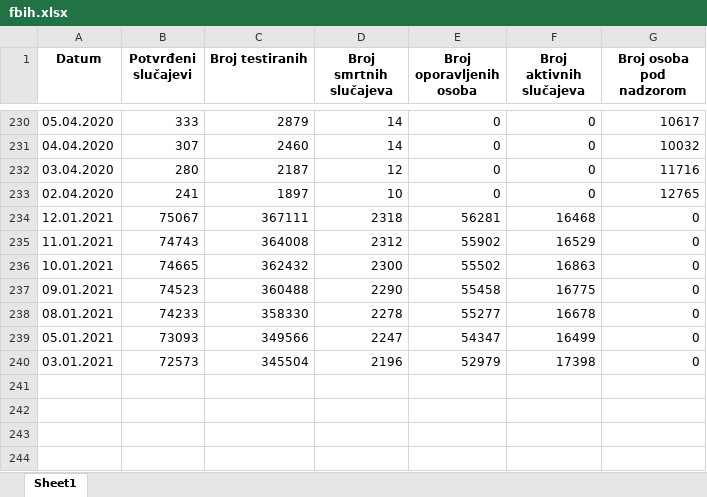
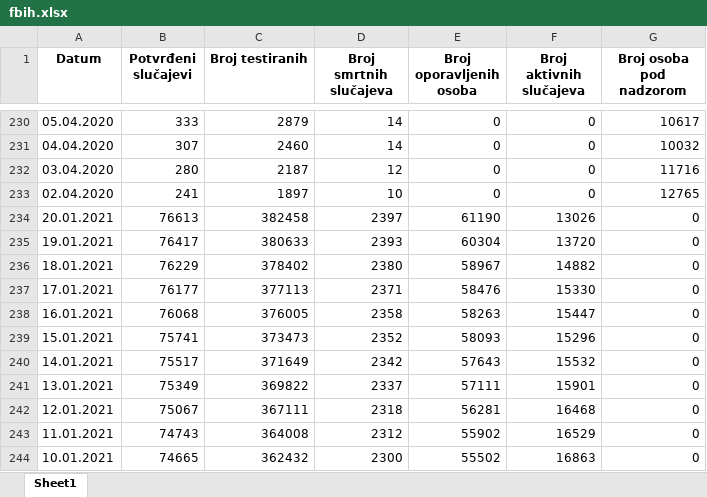
Before and after one commit to WorldWideWest/COVID-19, an Excel workbook: dataSet/rawData/fbih.xlsx, sheet Sheet1, drawn as a sheet; only a part is shown, gaps mark what is left out; the shorter side is filled out with more unchanged rows; values as stored, in another font and other column widths than the file's, no borders; the diff names each change by its address in the sheet, - before the commit and + after, or states it on an @@ line.

Commit message:
Updating dataset

```diff
--- a/dataSet/rawData/fbih.xlsx (sheet Sheet1)
+++ b/dataSet/rawData/fbih.xlsx (sheet Sheet1)
+row 234: 20.01.2021 | 76613 | 382458 | 2397 | 61190 | 13026 | 0
+row 235: 19.01.2021 | 76417 | 380633 | 2393 | 60304 | 13720 | 0
+row 236: 18.01.2021 | 76229 | 378402 | 2380 | 58967 | 14882 | 0
+row 237: 17.01.2021 | 76177 | 377113 | 2371 | 58476 | 15330 | 0
+row 238: 16.01.2021 | 76068 | 376005 | 2358 | 58263 | 15447 | 0
+row 239: 15.01.2021 | 75741 | 373473 | 2352 | 58093 | 15296 | 0
+row 240: 14.01.2021 | 75517 | 371649 | 2342 | 57643 | 15532 | 0
+row 241: 13.01.2021 | 75349 | 369822 | 2337 | 57111 | 15901 | 0
```
Also changed, not shown: dataSet/cleanData/cleanData.xlsx, dataSet/cleanData/missingData.xlsx, 8 other files.
